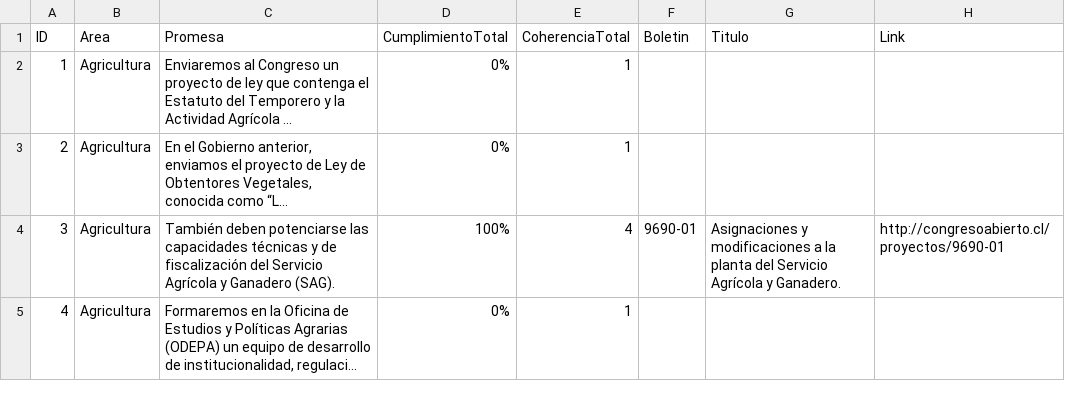
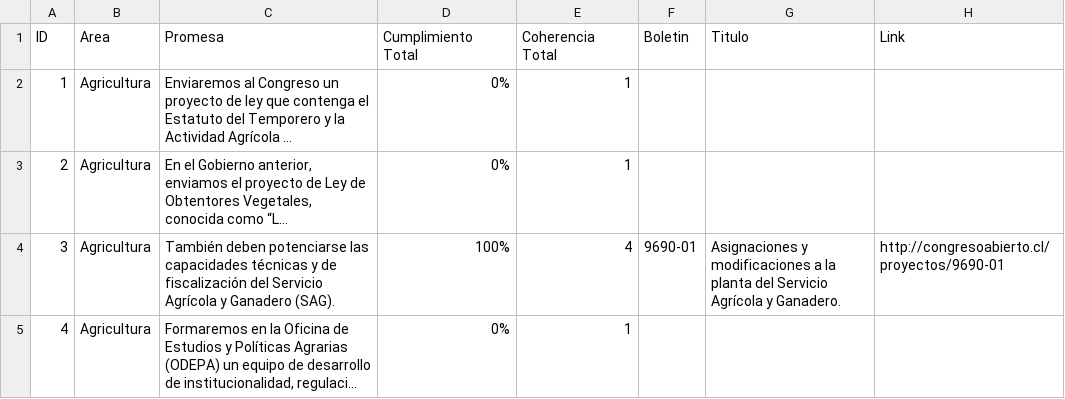
Before and after one commit to ciudadanointeligente/del-dicho-al-hecho-ember, a CSV file: public/studies/Bachelet-2014-2018_Marzo-2016.csv, drawn as a sheet; only a part is shown; long unchanged cells end in …; the diff names each change by its address in the sheet, - before the commit and + after, or states it on an @@ line.

```diff
--- a/public/studies/Bachelet-2014-2018_Marzo-2016.csv
+++ b/public/studies/Bachelet-2014-2018_Marzo-2016.csv
-D1: CumplimientoTotal
+D1: Cumplimiento Total
-E1: CoherenciaTotal
+E1: Coherencia Total
```
Also changed, not shown: 13 other files.
